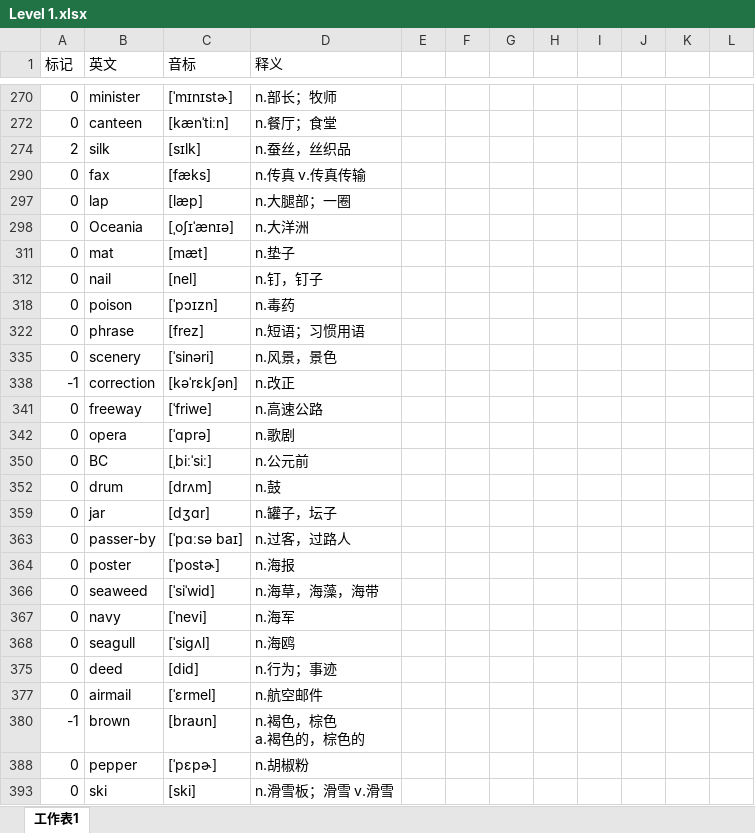
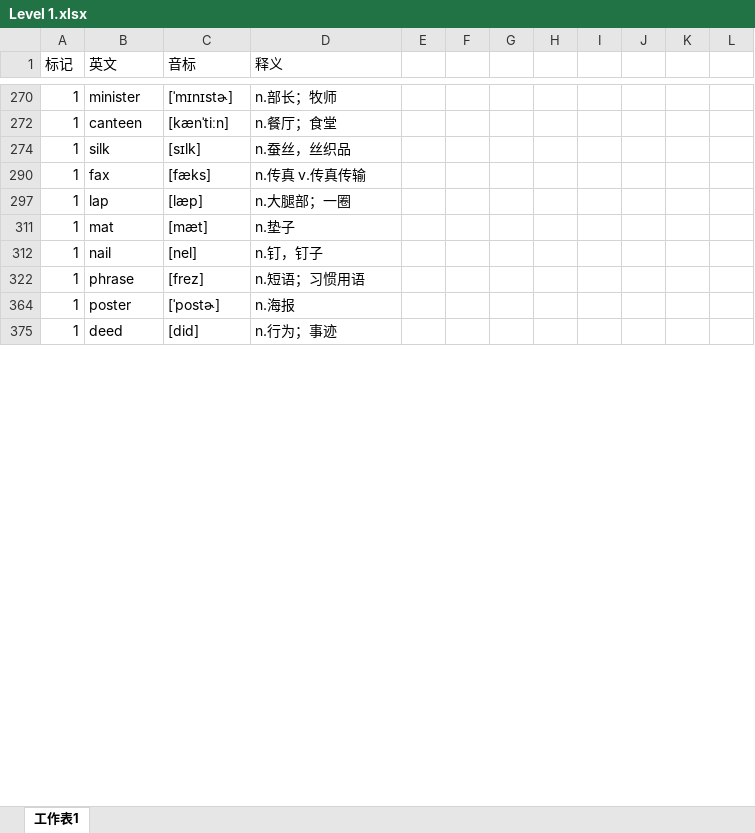
Before and after one commit to mytEcust/toefllevellist, an Excel workbook: Level 1.xlsx, sheet 工作表1, drawn as a sheet; only a part is shown, gaps mark what is left out; values as stored, in another font and other column widths than the file's, no cell formats; charts and pictures not drawn; ↵ is a line break in a cell; the diff covers the shown part only; the diff names each change by its address in the sheet, - before the commit and + after, or states it on an @@ line.

```diff
--- a/Level 1.xlsx (sheet 工作表1)
+++ b/Level 1.xlsx (sheet 工作表1)
-A270 (标记): 0
+A270 (标记): 1
-A272 (标记): 0
+A272 (标记): 1
-A274 (标记): 2
+A274 (标记): 1
-A290 (标记): 0
+A290 (标记): 1
-A297 (标记): 0
+A297 (标记): 1
@@ row 298 hidden: 0 | Oceania | [ˌoʃɪˈænɪə] | n.大洋洲 @@
-A311:A312 (标记): 0
+A311:A312 (标记): 1
@@ row 318 hidden: 0 | poison | [ˈpɔɪzn] | n.毒药 @@
-A322 (标记): 0
+A322 (标记): 1
@@ row 335 hidden: 0 | scenery | [ˈsinəri] | n.风景，景色 @@
-row 338: -1 | correction | [kəˈrɛkʃən] | n.改正
@@ row 341 hidden: 0 | freeway | [ˈfriwe] | n.高速公路 @@
@@ row 342 hidden: 0 | opera | [ˈɑprə] | n.歌剧 @@
@@ row 350 hidden: 0 | BC | [ˌbiːˈsiː] | n.公元前 @@
@@ row 352 hidden: 0 | drum | [drʌm] | n.鼓 @@
@@ row 359 hidden: 0 | jar | [dʒɑr] | n.罐子，坛子 @@
@@ row 363 hidden: 0 | passer-by | [ˈpɑːsə baɪ] | n.过客，过路人 @@
-A364 (标记): 0
+A364 (标记): 1
@@ row 366 hidden: 0 | seaweed | [ˈsiˈwid] | n.海草，海藻，海带 @@
@@ row 367 hidden: 0 | navy | [ˈnevi] | n.海军 @@
@@ row 368 hidden: 0 | seagull | [ˈsiɡʌl] | n.海鸥 @@
-A375 (标记): 0
+A375 (标记): 1
@@ row 377 hidden: 0 | airmail | [ˈɛrmel] | n.航空邮件 @@
-row 380: -1 | brown | [braʊn] | n.褐色，棕色 ↵ a.褐色的，棕色的
@@ row 388 hidden: 0 | pepper | [ˈpɛpɚ] | n.胡椒粉 @@
@@ row 393 hidden: 0 | ski | [ski] | n.滑雪板；滑雪 v.滑雪 @@
```
Also changed, not shown: 9 removed rows, 97 hidden or unhidden rows and 78 edited cells elsewhere in this sheet, cell formats, charts or pictures.
